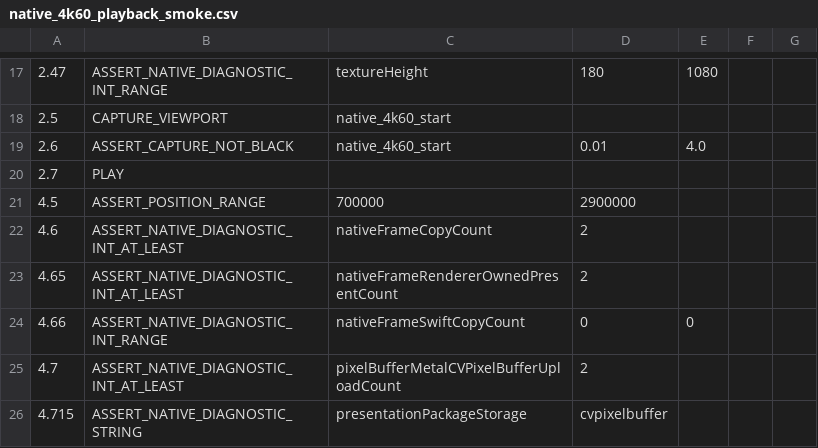
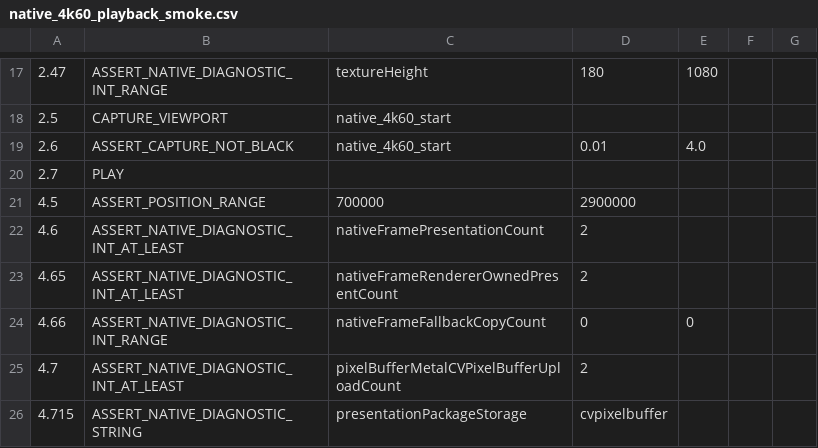
Before and after one commit to Nakiha/VoidPlayer, a CSV file: ui_tests/macos/native_4k60_playback_smoke.csv, drawn as a sheet; only a part is shown, gaps mark what is left out.

Commit message:
Clarify macOS presentation diagnostics

```diff
--- a/ui_tests/macos/native_4k60_playback_smoke.csv
+++ b/ui_tests/macos/native_4k60_playback_smoke.csv
@@ -21,5 +21,5 @@
 4.5, ASSERT_POSITION_RANGE, 700000, 2900000
-4.6, ASSERT_NATIVE_DIAGNOSTIC_INT_AT_LEAST, nativeFrameCopyCount, 2
+4.6, ASSERT_NATIVE_DIAGNOSTIC_INT_AT_LEAST, nativeFramePresentationCount, 2
 4.65, ASSERT_NATIVE_DIAGNOSTIC_INT_AT_LEAST, nativeFrameRendererOwnedPresentCount, 2
-4.66, ASSERT_NATIVE_DIAGNOSTIC_INT_RANGE, nativeFrameSwiftCopyCount, 0, 0
+4.66, ASSERT_NATIVE_DIAGNOSTIC_INT_RANGE, nativeFrameFallbackCopyCount, 0, 0
 4.7, ASSERT_NATIVE_DIAGNOSTIC_INT_AT_LEAST, pixelBufferMetalCVPixelBufferUploadCount, 2
```
Also changed, not shown: ui_tests/macos/native_direct_copy_fallback_smoke.csv, ui_tests/macos/native_facade_smoke.csv, 3 other files.
